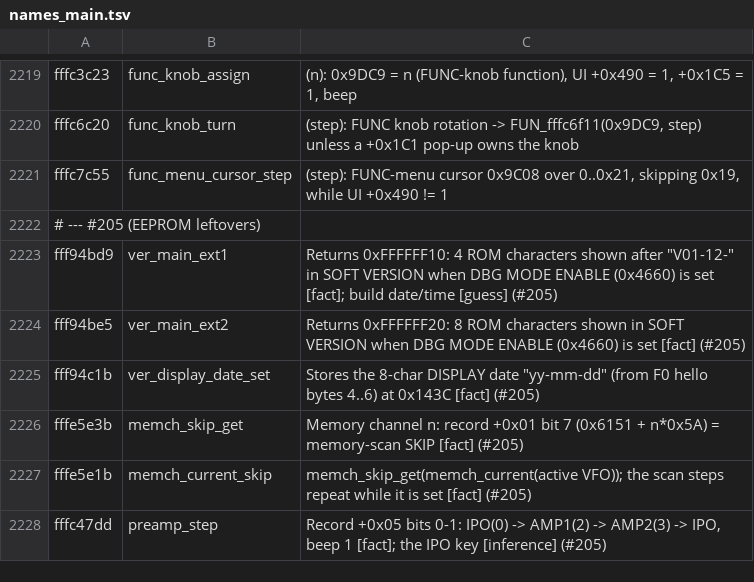
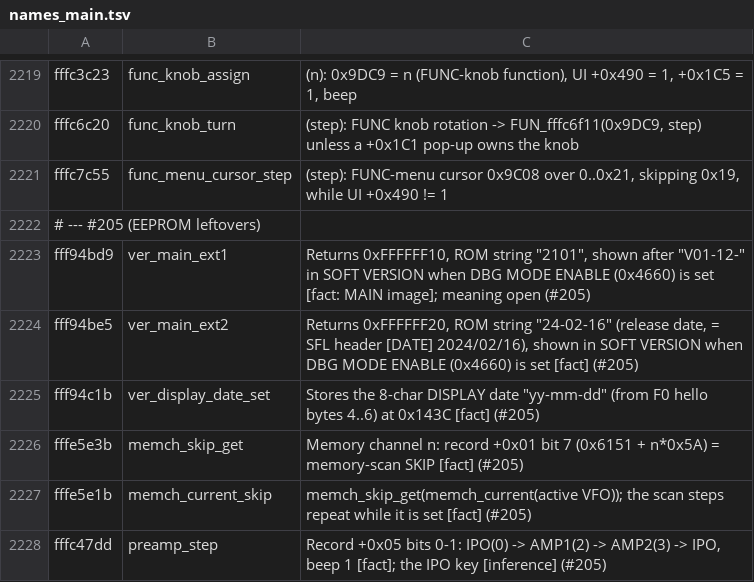
Before and after one commit to Reid-n0rc/FT-710_Firmware, a TSV file: tools/ghidra/names_main.tsv, drawn as a sheet; only a part is shown, gaps mark what is left out.

```diff
--- a/tools/ghidra/names_main.tsv
+++ b/tools/ghidra/names_main.tsv
@@ -2222,4 +2222,4 @@ fffc7c55	func_menu_cursor_step	(step): FUNC-menu cursor 0x9C08 over 0..0x21, ski
 # --- #205 (EEPROM leftovers)
-fff94bd9	ver_main_ext1	Returns 0xFFFFFF10: 4 ROM characters shown after "V01-12-" in SOFT VERSION when DBG MODE ENABLE (0x4660) is set [fact]; build date/time [guess] (#205)
-fff94be5	ver_main_ext2	Returns 0xFFFFFF20: 8 ROM characters shown in SOFT VERSION when DBG MODE ENABLE (0x4660) is set [fact] (#205)
+fff94bd9	ver_main_ext1	Returns 0xFFFFFF10, ROM string "2101", shown after "V01-12-" in SOFT VERSION when DBG MODE ENABLE (0x4660) is set [fact: MAIN image]; meaning open (#205)
+fff94be5	ver_main_ext2	Returns 0xFFFFFF20, ROM string "24-02-16" (release date, = SFL header [DATE] 2024/02/16), shown in SOFT VERSION when DBG MODE ENABLE (0x4660) is set [fact] (#205)
 fff94c1b	ver_display_date_set	Stores the 8-char DISPLAY date "yy-mm-dd" (from F0 hello bytes 4..6) at 0x143C [fact] (#205)
```
Also changed, not shown: 1 other file.
